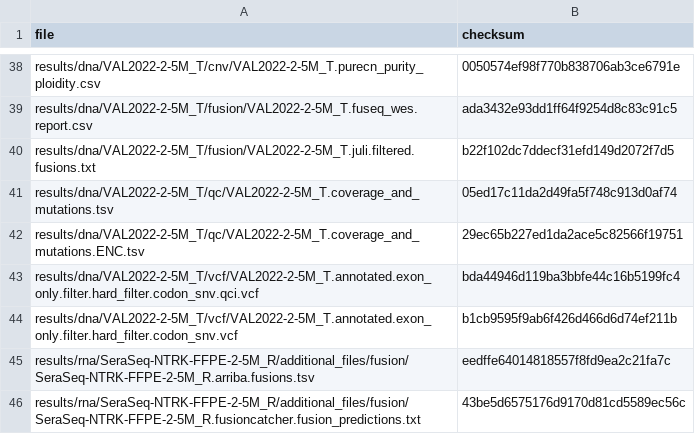
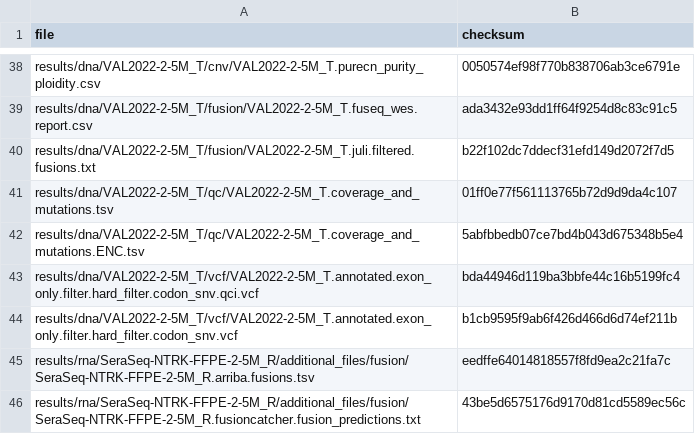
Before and after one commit to genomic-medicine-sweden/Twist_Solid, a TSV file: .tests/jenkins/test_input_develop.tsv, drawn as a sheet; only a part is shown, gaps mark what is left out.

Commit message:
tests: develop cov and mut md5sums

```diff
--- a/.tests/jenkins/test_input_develop.tsv
+++ b/.tests/jenkins/test_input_develop.tsv
@@ -40,4 +40,4 @@ results/dna/VAL2022-2-5M_T/fusion/VAL2022-2-5M_T.fuseq_wes.report.csv	ada3432e93
 results/dna/VAL2022-2-5M_T/fusion/VAL2022-2-5M_T.juli.filtered.fusions.txt	b22f102dc7ddecf31efd149d2072f7d5
-results/dna/VAL2022-2-5M_T/qc/VAL2022-2-5M_T.coverage_and_mutations.tsv	05ed17c11da2d49fa5f748c913d0af74
-results/dna/VAL2022-2-5M_T/qc/VAL2022-2-5M_T.coverage_and_mutations.ENC.tsv	29ec65b227ed1da2ace5c82566f19751
+results/dna/VAL2022-2-5M_T/qc/VAL2022-2-5M_T.coverage_and_mutations.tsv	01ff0e77f561113765b72d9d9da4c107
+results/dna/VAL2022-2-5M_T/qc/VAL2022-2-5M_T.coverage_and_mutations.ENC.tsv	5abfbbedb07ce7bd4b043d675348b5e4
 results/dna/VAL2022-2-5M_T/vcf/VAL2022-2-5M_T.annotated.exon_only.filter.hard_filter.codon_snv.qci.vcf	bda44946d119ba3bbfe44c16b5199fc4
```
